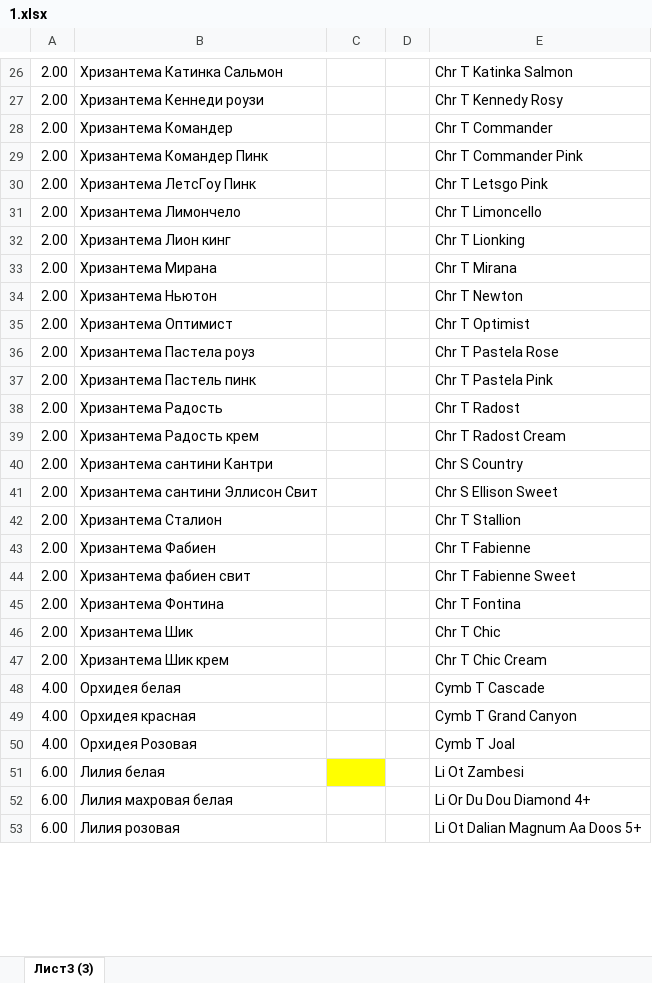
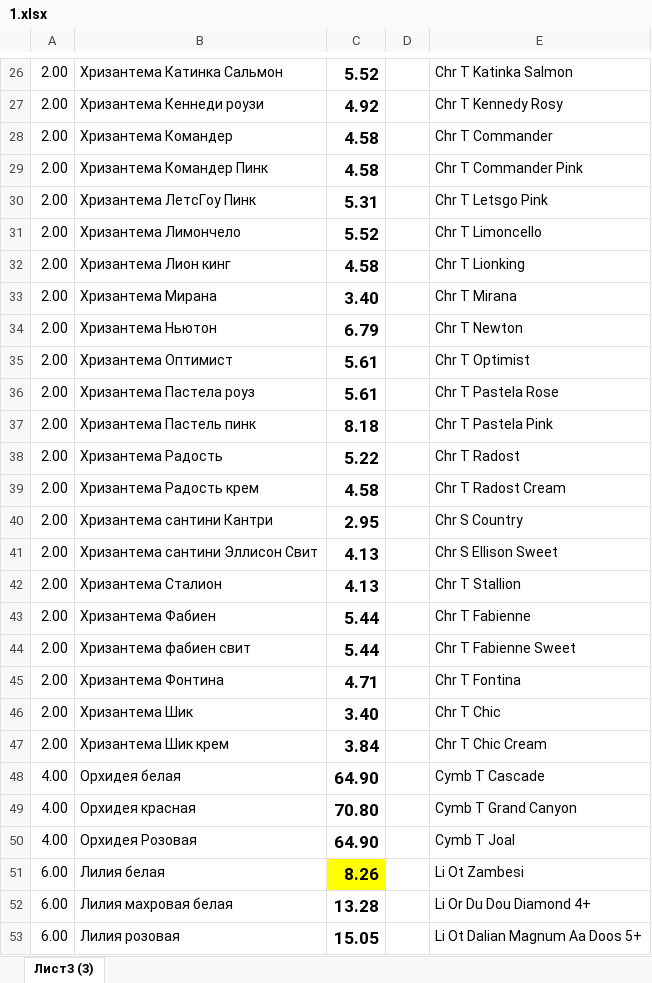
Before and after one commit to Nexoroshii/product-importer, an Excel workbook: input/hyperlinksfile/1.xlsx, sheet Лист3 (3), drawn as a sheet; only a part is shown, gaps mark what is left out; values as stored, in another font and other column widths than the file's, no borders; the diff covers the shown part only; the diff names each change by its address in the sheet, - before the commit and + after, or states it on an @@ line.

```diff
--- a/input/hyperlinksfile/1.xlsx (sheet Лист3 (3))
+++ b/input/hyperlinksfile/1.xlsx (sheet Лист3 (3))
-C26: (empty)
+C26: 5.52
-C27: (empty)
+C27: 4.92
-C28:C29: (empty)
+C28:C29: 4.58
-C30: (empty)
+C30: 5.31
-C31: (empty)
+C31: 5.52
-C32: (empty)
+C32: 4.58
-C33: (empty)
+C33: 3.40
-C34: (empty)
+C34: 6.79
-C35:C36: (empty)
+C35:C36: 5.61
-C37: (empty)
+C37: 8.18
-C38: (empty)
+C38: 5.22
-C39: (empty)
+C39: 4.58
-C40: (empty)
+C40: 2.95
-C41:C42: (empty)
+C41:C42: 4.13
-C43:C44: (empty)
+C43:C44: 5.44
-C45: (empty)
+C45: 4.71
-C46: (empty)
+C46: 3.40
-C47: (empty)
+C47: 3.84
-C48: (empty)
+C48: 64.90
-C49: (empty)
+C49: 70.80
-C50: (empty)
+C50: 64.90
-C51: (empty)
+C51: 8.26
-C52: (empty)
+C52: 13.28
-C53: (empty)
+C53: 15.05
```
Also changed, not shown: 239 edited cells elsewhere in this sheet, input/missing-products/1.xlsx, 3 other files.
